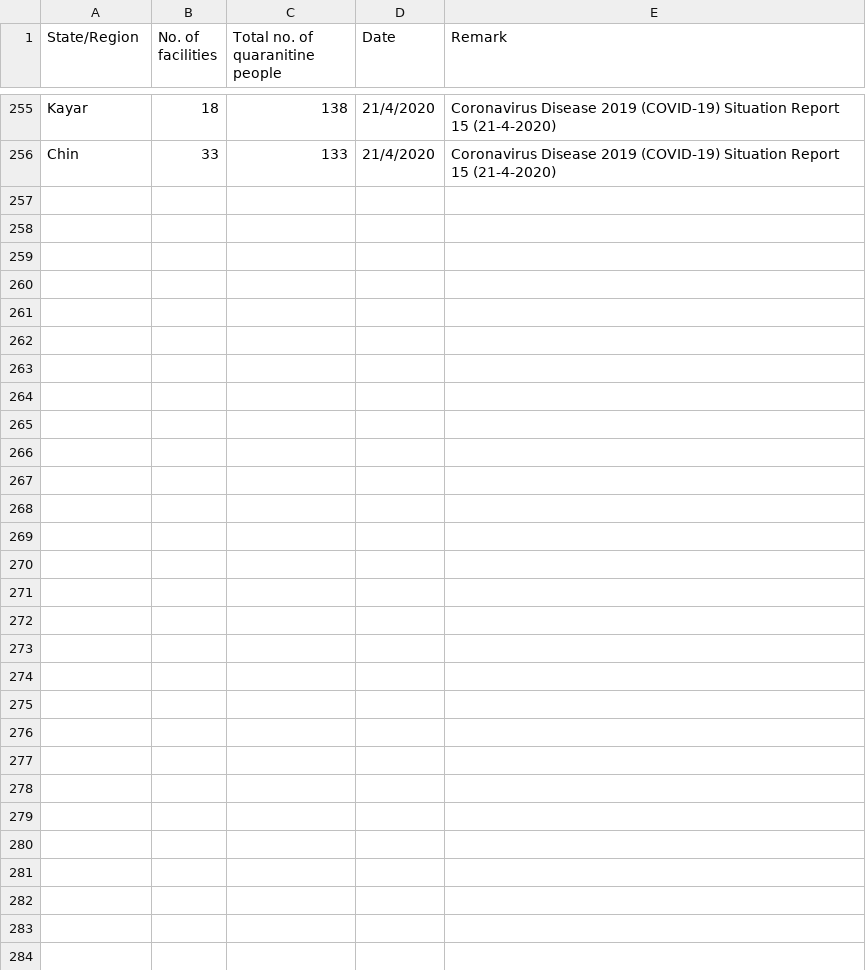
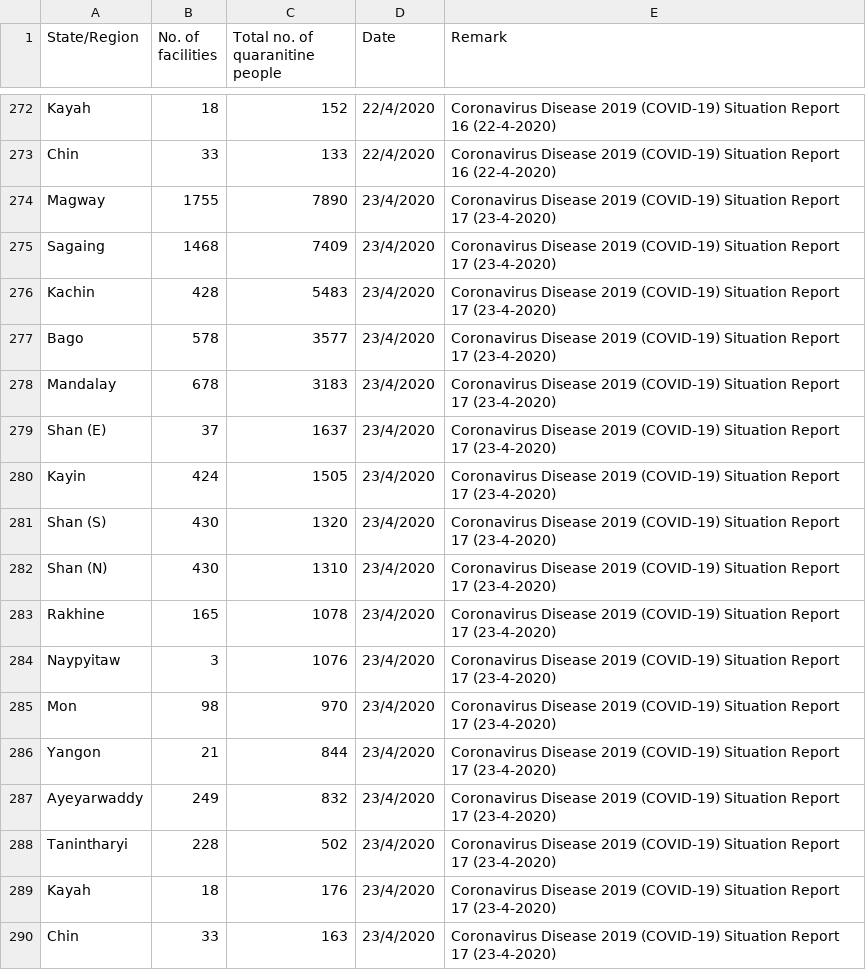
Before and after one commit to alexsnow348/myanmar-covid19-data, a CSV file: Region-level Quarantine Facilities.csv, drawn as a sheet; only a part is shown, gaps mark what is left out; addresses are those after the commit; the diff covers the shown part only; the diff names each change by its address in the sheet, - before the commit and + after, or states it on an @@ line.

```diff
--- a/Region-level Quarantine Facilities.csv
+++ b/Region-level Quarantine Facilities.csv
-A272 (State/Region): Kayar
+A272 (State/Region): Kayah
-C272 (Total no. of quaranitine people): 138
+C272 (Total no. of quaranitine people): 152
-D272:D273 (Date): 21/4/2020
+D272:D273 (Date): 22/4/2020
-E272:E273 (Remark): …Situation Report 15 (21-4-2020)
+E272:E273 (Remark): …Situation Report 16 (22-4-2020)
+row 274: Magway | 1755 | 7890 | 23/4/2020 | Coronavirus Disease 2019 (COVID-19) Situation Report 17 (23-4-2020)
+row 275: Sagaing | 1468 | 7409 | 23/4/2020 | Coronavirus Disease 2019 (COVID-19) Situation Report 17 (23-4-2020)
+row 276: Kachin | 428 | 5483 | 23/4/2020 | Coronavirus Disease 2019 (COVID-19) Situation Report 17 (23-4-2020)
+row 277: Bago | 578 | 3577 | 23/4/2020 | Coronavirus Disease 2019 (COVID-19) Situation Report 17 (23-4-2020)
+row 278: Mandalay | 678 | 3183 | 23/4/2020 | Coronavirus Disease 2019 (COVID-19) Situation Report 17 (23-4-2020)
+row 279: Shan (E) | 37 | 1637 | 23/4/2020 | Coronavirus Disease 2019 (COVID-19) Situation Report 17 (23-4-2020)
+row 280: Kayin | 424 | 1505 | 23/4/2020 | Coronavirus Disease 2019 (COVID-19) Situation Report 17 (23-4-2020)
+row 281: Shan (S) | 430 | 1320 | 23/4/2020 | Coronavirus Disease 2019 (COVID-19) Situation Report 17 (23-4-2020)
+row 282: Shan (N) | 430 | 1310 | 23/4/2020 | Coronavirus Disease 2019 (COVID-19) Situation Report 17 (23-4-2020)
+row 283: Rakhine | 165 | 1078 | 23/4/2020 | Coronavirus Disease 2019 (COVID-19) Situation Report 17 (23-4-2020)
+row 284: Naypyitaw | 3 | 1076 | 23/4/2020 | Coronavirus Disease 2019 (COVID-19) Situation Report 17 (23-4-2020)
+row 285: Mon | 98 | 970 | 23/4/2020 | Coronavirus Disease 2019 (COVID-19) Situation Report 17 (23-4-2020)
+row 286: Yangon | 21 | 844 | 23/4/2020 | Coronavirus Disease 2019 (COVID-19) Situation Report 17 (23-4-2020)
+row 287: Ayeyarwaddy | 249 | 832 | 23/4/2020 | Coronavirus Disease 2019 (COVID-19) Situation Report 17 (23-4-2020)
+row 288: Tanintharyi | 228 | 502 | 23/4/2020 | Coronavirus Disease 2019 (COVID-19) Situation Report 17 (23-4-2020)
+row 289: Kayah | 18 | 176 | 23/4/2020 | Coronavirus Disease 2019 (COVID-19) Situation Report 17 (23-4-2020)
+row 290: Chin | 33 | 163 | 23/4/2020 | Coronavirus Disease 2019 (COVID-19) Situation Report 17 (23-4-2020)
```
Also changed, not shown: 17 added rows, 9 moved rows and 14 edited cells elsewhere in this file, Medical Supplies with Location.csv, 1 other file.
